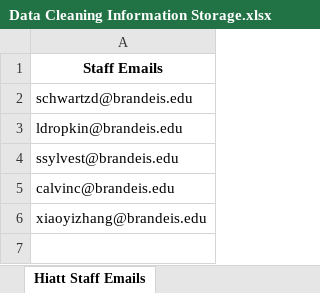
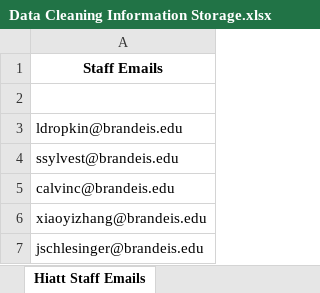
Before and after one commit to Hiatt-Career/DSI-Hiatt-Visualizations, an Excel workbook: Data Cleaning Information Storage.xlsx, sheet Hiatt Staff Emails, drawn as a sheet; values as stored, in another font and other column widths than the file's, no borders; the diff names each change by its address in the sheet, - before the commit and + after, or states it on an @@ line.

```diff
--- a/Data Cleaning Information Storage.xlsx (sheet Hiatt Staff Emails)
+++ b/Data Cleaning Information Storage.xlsx (sheet Hiatt Staff Emails)
-A2: schwartzd@brandeis.edu
+A2: (empty)
+row 7: jschlesinger@brandeis.edu
```
Also changed, not shown: sheet Appointment Type Summation, sheet Semester Information, 3 other files.
